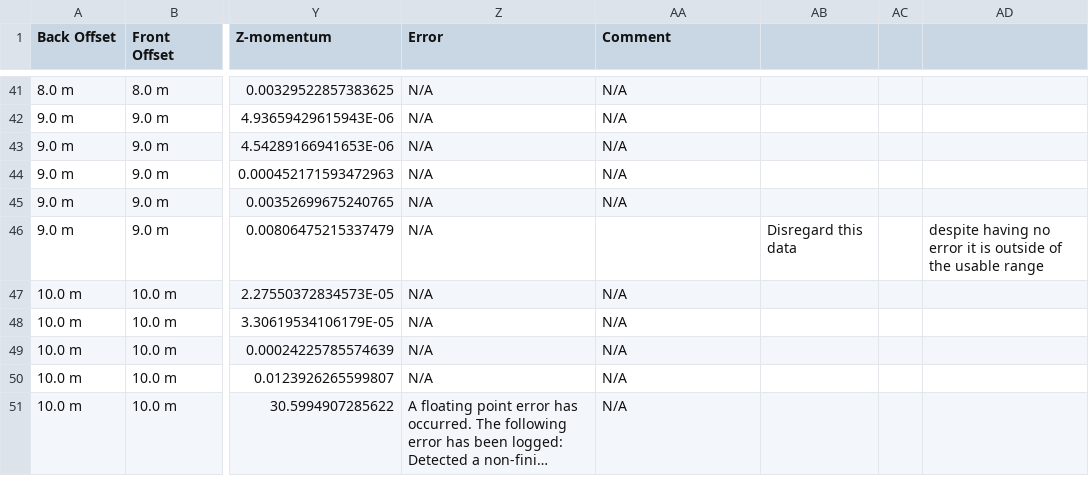
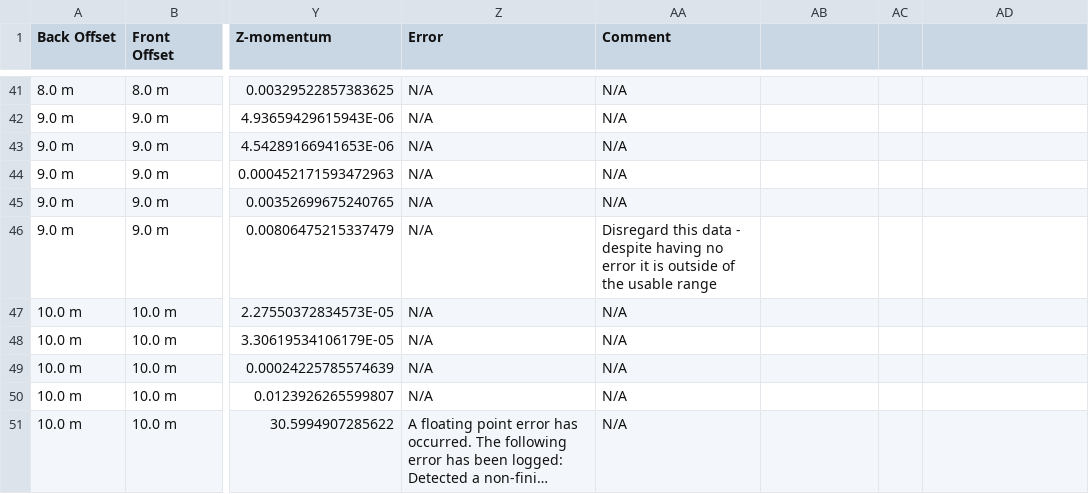
Before and after one commit to Ksodlehe/Ahmed-Analysis, a CSV file: Summaries/Summary.csv, drawn as a sheet; only a part is shown, gaps mark what is left out; long unchanged cells end in …; the diff names each change by its address in the sheet, - before the commit and + after, or states it on an @@ line.

Commit message:
Update Summary.csv

```diff
--- a/Summaries/Summary.csv
+++ b/Summaries/Summary.csv
-AA46 (Comment): (empty)
+AA46 (Comment): Disregard this data - despite having no error it is outside of the usable range
-AB46: Disregard this data
+AB46: (empty)
-AD46: despite having no error it is outside of the usable range
+AD46: (empty)
```
